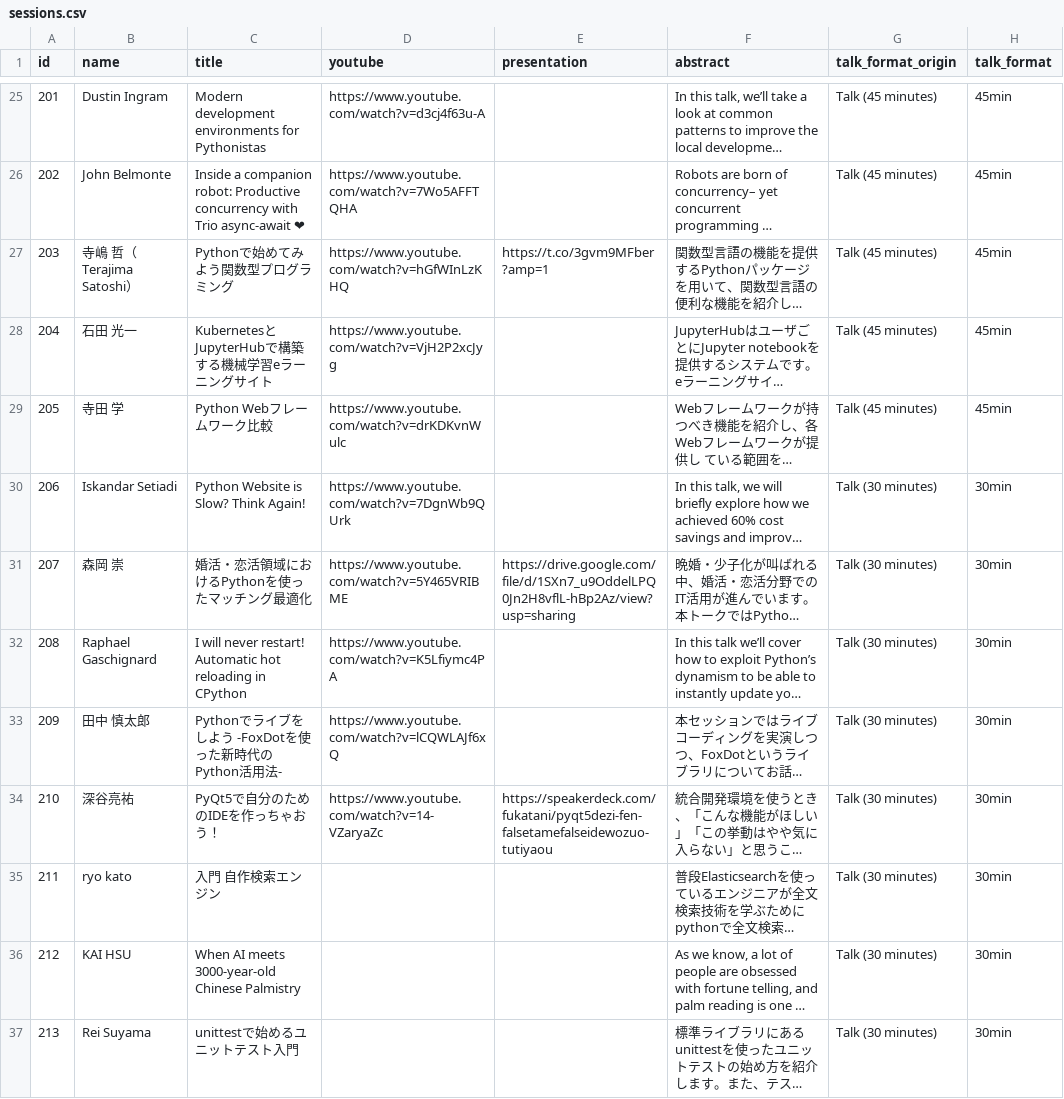
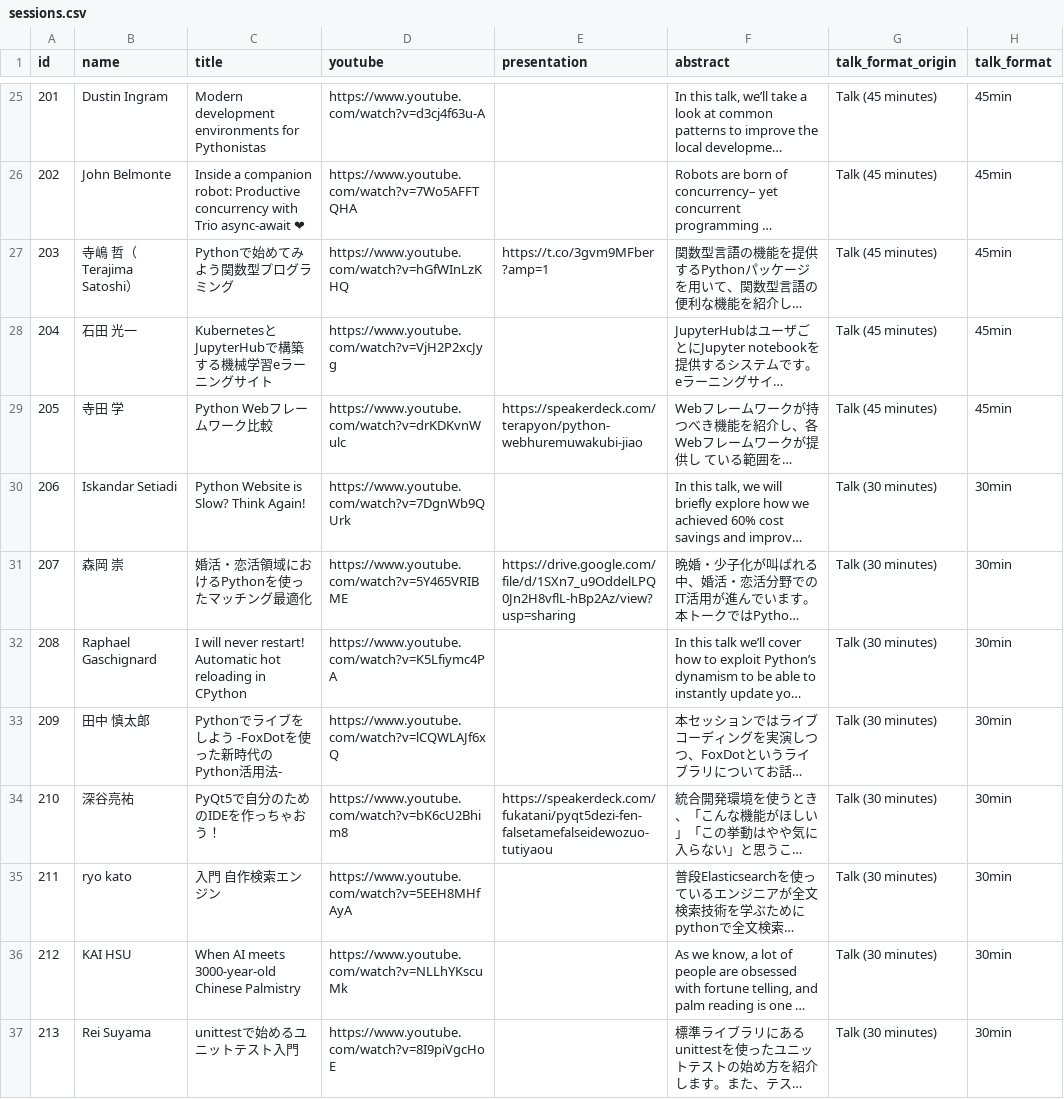
Before and after one commit to pyconjp/pycon.jp.2019, a CSV file: data/sessions.csv, drawn as a sheet; only a part is shown, gaps mark what is left out; long unchanged cells end in …; the diff covers the shown part only; the diff names each change by its address in the sheet, - before the commit and + after, or states it on an @@ line.

```diff
--- a/data/sessions.csv
+++ b/data/sessions.csv
-E29 (presentation): (empty)
+E29 (presentation): https://speakerdeck.com/terapyon/python-webhuremuwakubi-jiao
-D34 (youtube): https://www.youtube.com/watch?v=14-VZaryaZc
+D34 (youtube): https://www.youtube.com/watch?v=bK6cU2Bhim8
-D35 (youtube): (empty)
+D35 (youtube): https://www.youtube.com/watch?v=5EEH8MHfAyA
-D36 (youtube): (empty)
+D36 (youtube): https://www.youtube.com/watch?v=NLLhYKscuMk
-D37 (youtube): (empty)
+D37 (youtube): https://www.youtube.com/watch?v=8I9piVgcHoE
```
Also changed, not shown: 4 edited cells elsewhere in this file, 1 other file.
